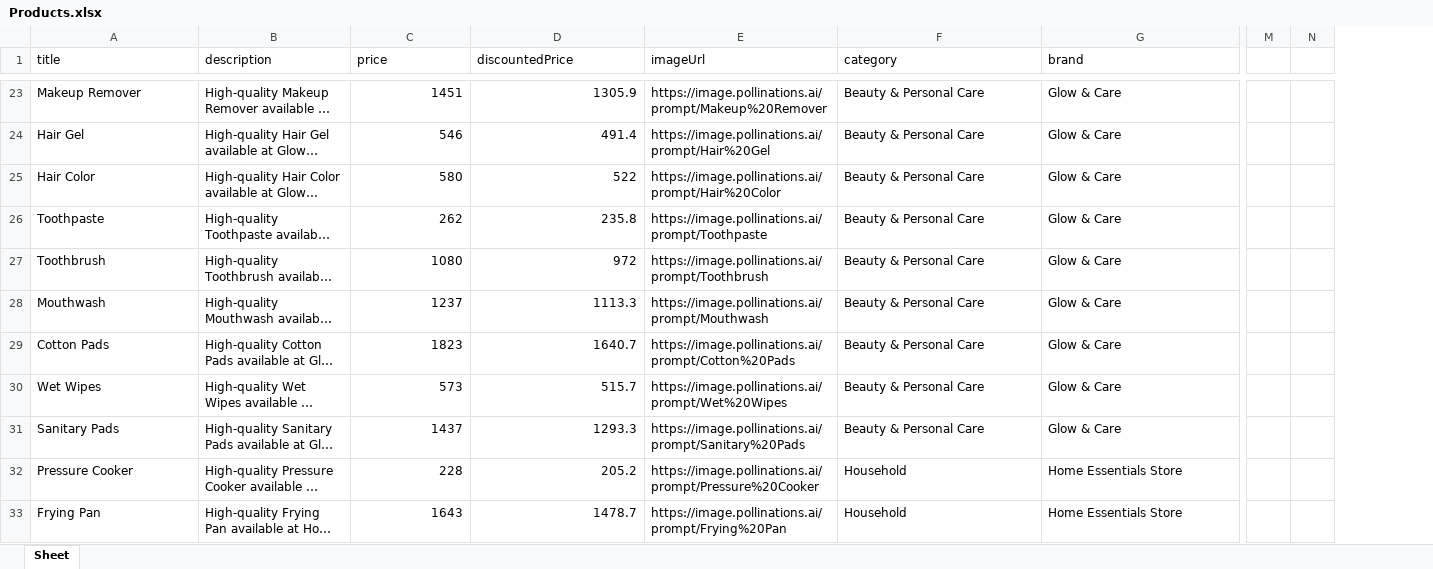
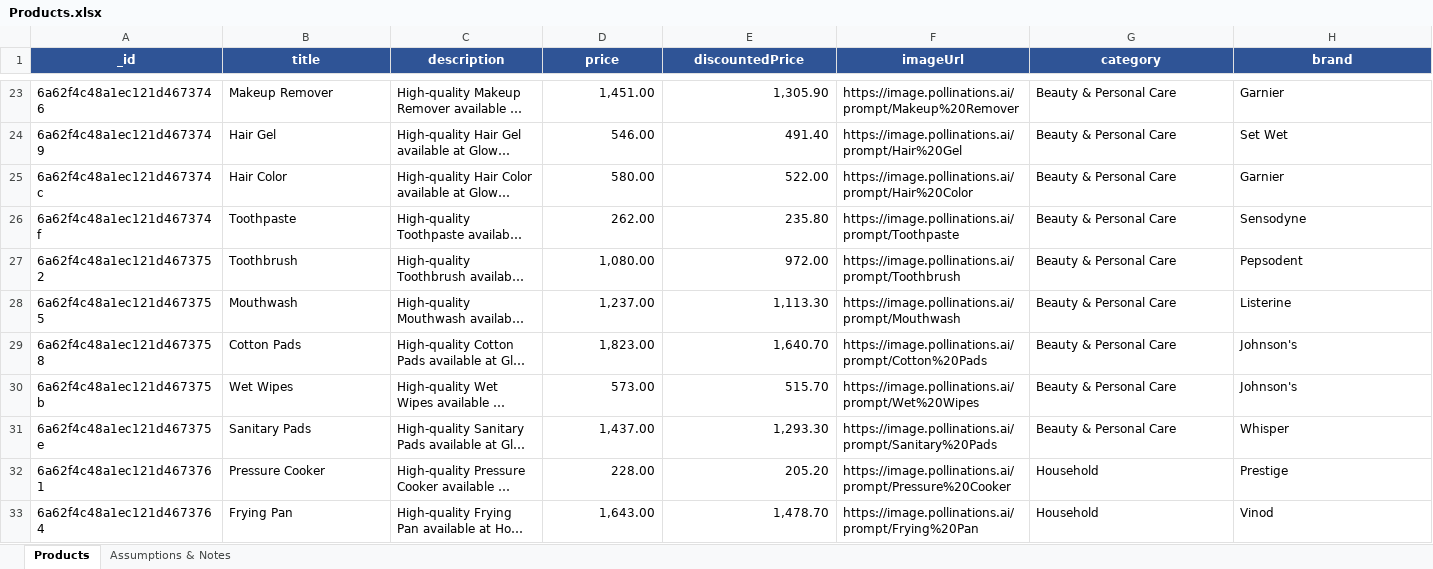
Before and after one commit to RohiniBalan/Remise, an Excel workbook: services/product-service/import/Products.xlsx, sheet Products, drawn as a sheet; only a part is shown, gaps mark what is left out; long unchanged cells end in …; values as stored, in another font and other column widths than the file's, no borders; removed rows and columns are numbered as before the commit, all else as after; the diff covers the shown part only; the diff names each change by its address in the sheet, - before the commit and + after, or states it on an @@ line.

Commit message:
WholeSaler & Home Business added

```diff
--- a/services/product-service/import/Products.xlsx (sheet Products)
+++ b/services/product-service/import/Products.xlsx (sheet Products)
-sheet tab: Sheet
+sheet tab: Products
+sheet tab: Assumptions & Notes
+column A (_id), rows 23-33: 6a62f4c48a1ec121d4673746 | 6a62f4c48a1ec121d4673749 | 6a62f4c48a1ec121d467374c | 6a62f4c48a1ec121d467374f | 6a62f4c48a1ec121d4673752 | 6a62f4c48a1ec121d4673755 | 6a62f4c48a1ec121d4673758 | 6a62f4c48a1ec121d467375b | 6a62f4c48a1ec121d467375e | 6a62f4c48a1ec121d4673761 | 6a62f4c48a1ec121d4673764
-column M, empty
-column N, empty
@@ B1:H1 fill: none → #2F5496, bold: off → on, text colour: black → #FFFFFF, alignment: left → center @@
-D23 (price): 1451
+D23 (price): 1,451.00
-E23 (discountedPrice): 1305.9
+E23 (discountedPrice): 1,305.90
-H23 (brand): Glow & Care
+H23 (brand): Garnier
-D24 (price): 546
+D24 (price): 546.00
-E24 (discountedPrice): 491.4
+E24 (discountedPrice): 491.40
-H24 (brand): Glow & Care
+H24 (brand): Set Wet
-D25 (price): 580
+D25 (price): 580.00
-E25 (discountedPrice): 522
+E25 (discountedPrice): 522.00
-H25 (brand): Glow & Care
+H25 (brand): Garnier
-D26 (price): 262
+D26 (price): 262.00
-E26 (discountedPrice): 235.8
+E26 (discountedPrice): 235.80
-H26 (brand): Glow & Care
+H26 (brand): Sensodyne
-D27 (price): 1080
+D27 (price): 1,080.00
-E27 (discountedPrice): 972
+E27 (discountedPrice): 972.00
-H27 (brand): Glow & Care
+H27 (brand): Pepsodent
-D28 (price): 1237
+D28 (price): 1,237.00
-E28 (discountedPrice): 1113.3
+E28 (discountedPrice): 1,113.30
-H28 (brand): Glow & Care
+H28 (brand): Listerine
-D29 (price): 1823
+D29 (price): 1,823.00
-E29 (discountedPrice): 1640.7
+E29 (discountedPrice): 1,640.70
-H29:H30 (brand): Glow & Care
+H29:H30 (brand): Johnson's
-D30 (price): 573
+D30 (price): 573.00
-E30 (discountedPrice): 515.7
+E30 (discountedPrice): 515.70
-D31 (price): 1437
+D31 (price): 1,437.00
-E31 (discountedPrice): 1293.3
+E31 (discountedPrice): 1,293.30
-H31 (brand): Glow & Care
+H31 (brand): Whisper
-D32 (price): 228
+D32 (price): 228.00
-E32 (discountedPrice): 205.2
+E32 (discountedPrice): 205.20
-H32 (brand): Home Essentials Store
+H32 (brand): Prestige
-D33 (price): 1643
+D33 (price): 1,643.00
-E33 (discountedPrice): 1478.7
+E33 (discountedPrice): 1,478.70
-H33 (brand): Home Essentials Store
+H33 (brand): Vinod
```
Also changed, not shown: 1065 edited cells and cell formats elsewhere in this sheet, 25 other files.
